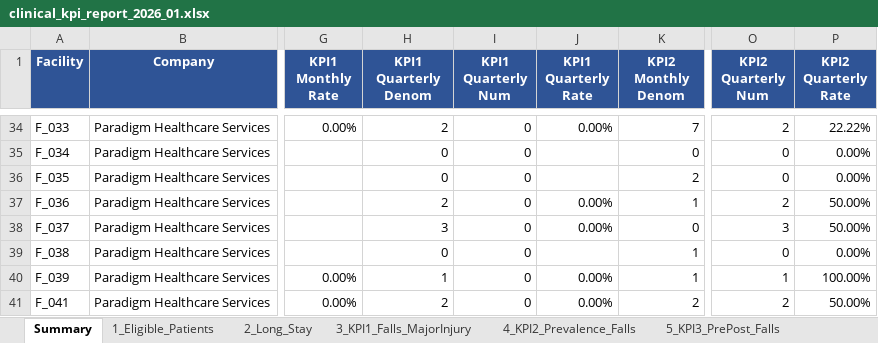
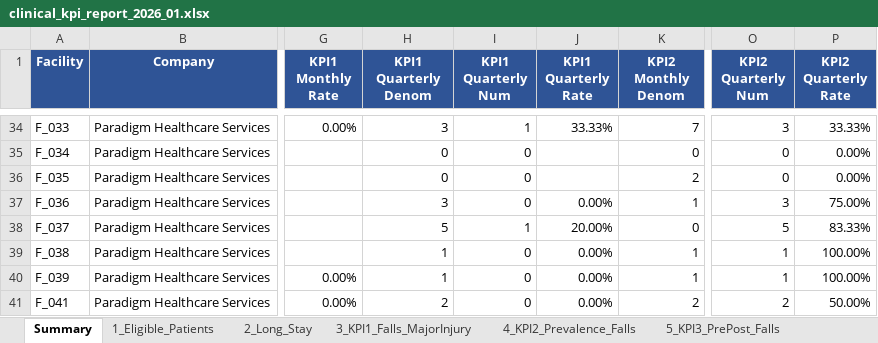
Before and after one commit to anantbairagi/vitaline-kpi-report, an Excel workbook: reports/clinical_kpi_report_2026_01.xlsx, sheet Summary, drawn as a sheet; only a part is shown, gaps mark what is left out; values as stored, in another font and other column widths than the file's, no borders; the diff covers the shown part only; the diff names each change by its address in the sheet, - before the commit and + after, or states it on an @@ line.

```diff
--- a/reports/clinical_kpi_report_2026_01.xlsx (sheet Summary)
+++ b/reports/clinical_kpi_report_2026_01.xlsx (sheet Summary)
-H34 (KPI1 Quarterly Denom): 2
+H34 (KPI1 Quarterly Denom): 3
-I34 (KPI1 Quarterly Num): 0
+I34 (KPI1 Quarterly Num): 1
-J34 (KPI1 Quarterly Rate): 0.00%
+J34 (KPI1 Quarterly Rate): 33.33%
-O34 (KPI2 Quarterly Num): 2
+O34 (KPI2 Quarterly Num): 3
-P34 (KPI2 Quarterly Rate): 22.22%
+P34 (KPI2 Quarterly Rate): 33.33%
-H37 (KPI1 Quarterly Denom): 2
+H37 (KPI1 Quarterly Denom): 3
-O37 (KPI2 Quarterly Num): 2
+O37 (KPI2 Quarterly Num): 3
-P37 (KPI2 Quarterly Rate): 50.00%
+P37 (KPI2 Quarterly Rate): 75.00%
-H38 (KPI1 Quarterly Denom): 3
+H38 (KPI1 Quarterly Denom): 5
-I38 (KPI1 Quarterly Num): 0
+I38 (KPI1 Quarterly Num): 1
-J38 (KPI1 Quarterly Rate): 0.00%
+J38 (KPI1 Quarterly Rate): 20.00%
-O38 (KPI2 Quarterly Num): 3
+O38 (KPI2 Quarterly Num): 5
-P38 (KPI2 Quarterly Rate): 50.00%
+P38 (KPI2 Quarterly Rate): 83.33%
-H39 (KPI1 Quarterly Denom): 0
+H39 (KPI1 Quarterly Denom): 1
-J39 (KPI1 Quarterly Rate): (empty)
+J39 (KPI1 Quarterly Rate): 0.00%
-O39 (KPI2 Quarterly Num): 0
+O39 (KPI2 Quarterly Num): 1
-P39 (KPI2 Quarterly Rate): 0.00%
+P39 (KPI2 Quarterly Rate): 100.00%
```
Also changed, not shown: 70 edited cells elsewhere in this sheet, sheet 3_KPI1_Falls_MajorInjury, sheet 4_KPI2_Prevalence_Falls, 1 other file.
